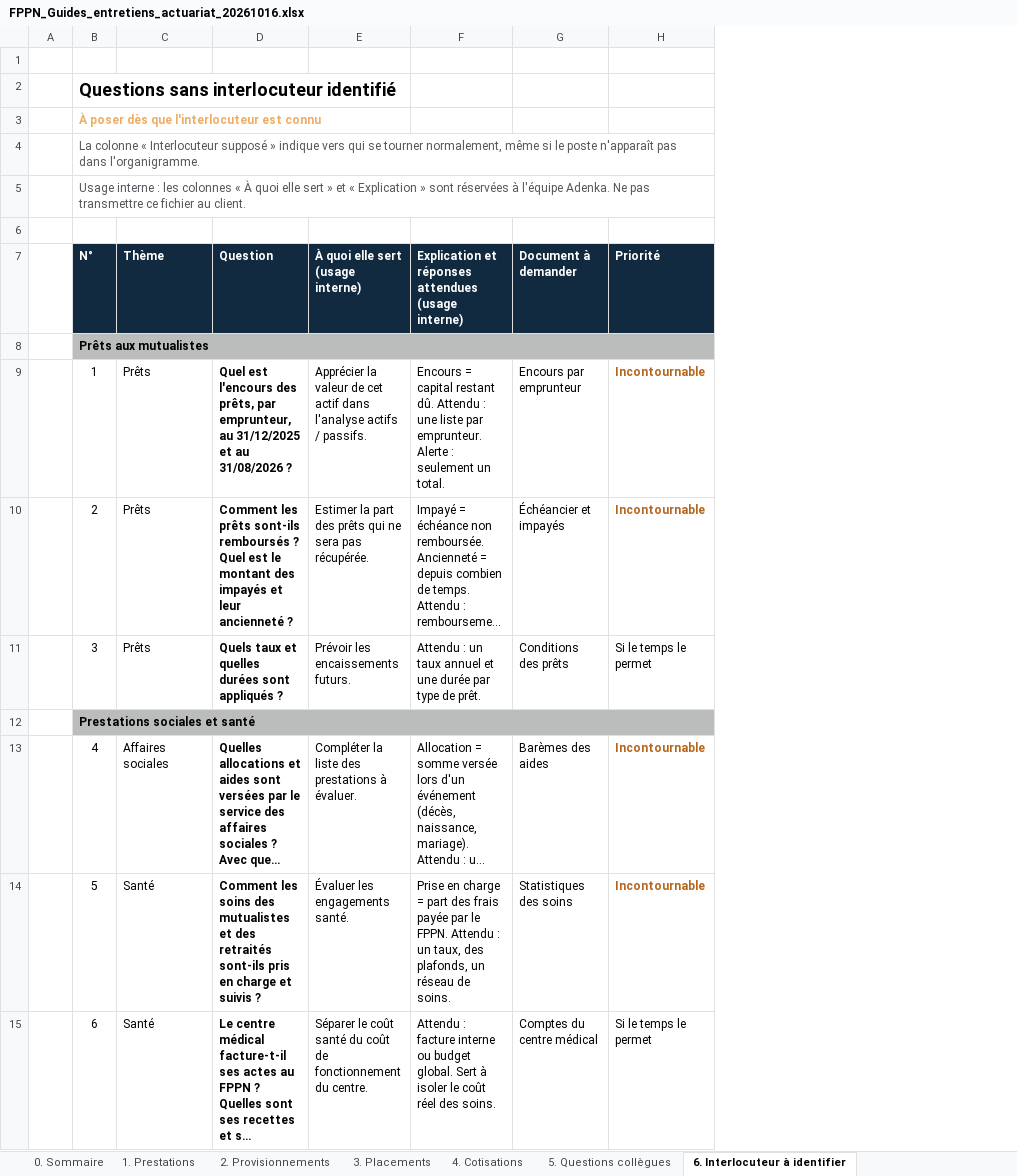
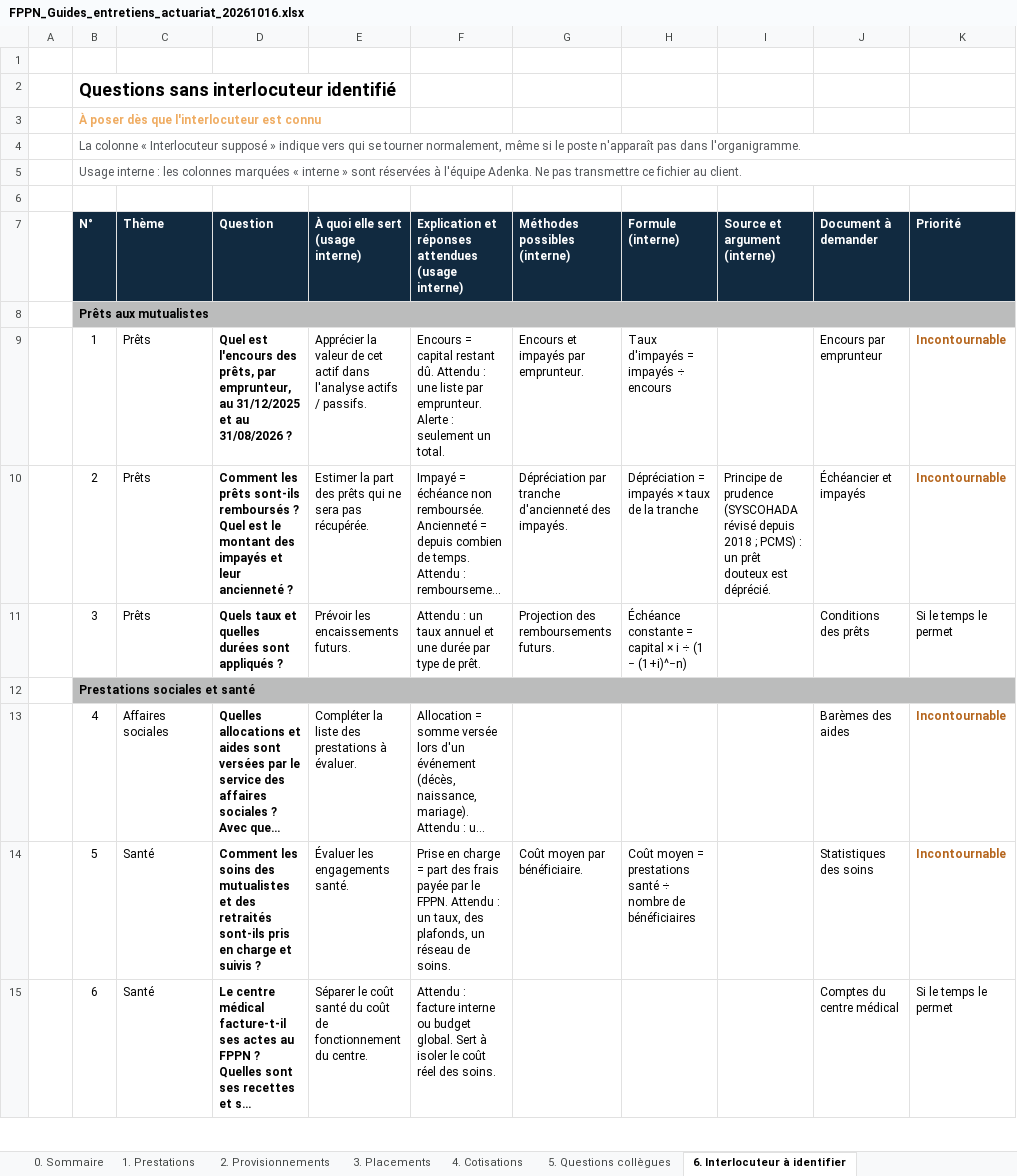
Before and after one commit to siakoel-art/FPPN, an Excel workbook: FPPN_Guides_entretiens_actuariat_20261016.xlsx, sheet 6. Interlocuteur à identifier, drawn as a sheet; only a part is shown; long unchanged cells end in …; values as stored, in another font and other column widths than the file's, no borders; the diff names each change by its address in the sheet, - before the commit and + after, or states it on an @@ line.

```diff
--- a/FPPN_Guides_entretiens_actuariat_20261016.xlsx (sheet 6. Interlocuteur à identifier)
+++ b/FPPN_Guides_entretiens_actuariat_20261016.xlsx (sheet 6. Interlocuteur à identifier)
+column G (Méthodes possibles (interne)), rows 9-14: Encours et impayés par emprunteur. | Dépréciation par tranche d'ancienneté des impayés. | Projection des remboursements futurs. |  |  | Coût moyen par bénéficiaire.
+column H (Formule (interne)), rows 9-14: Taux d'impayés = impayés ÷ encours | Dépréciation = impayés × taux de la tranche | Échéance constante = capital × i ÷ (1 − (1+i)^−n) |  |  | Coût moyen = prestations santé ÷ nombre de bénéficiaires
+column I (Source et argument (interne)), row 10: Principe de prudence (SYSCOHADA révisé depuis 2018 ; PCMS) : un prêt douteux est déprécié.
-B5 (N°): …les colonnes « À quoi elle sert » et « Explication » sont…
+B5 (N°): …les colonnes marquées « interne » sont…
```
Also changed, not shown: sheet 5. Questions collègues, sheet 3. Placements, sheet 4. Cotisations, sheet 2. Provisionnements, sheet 1. Prestations.
